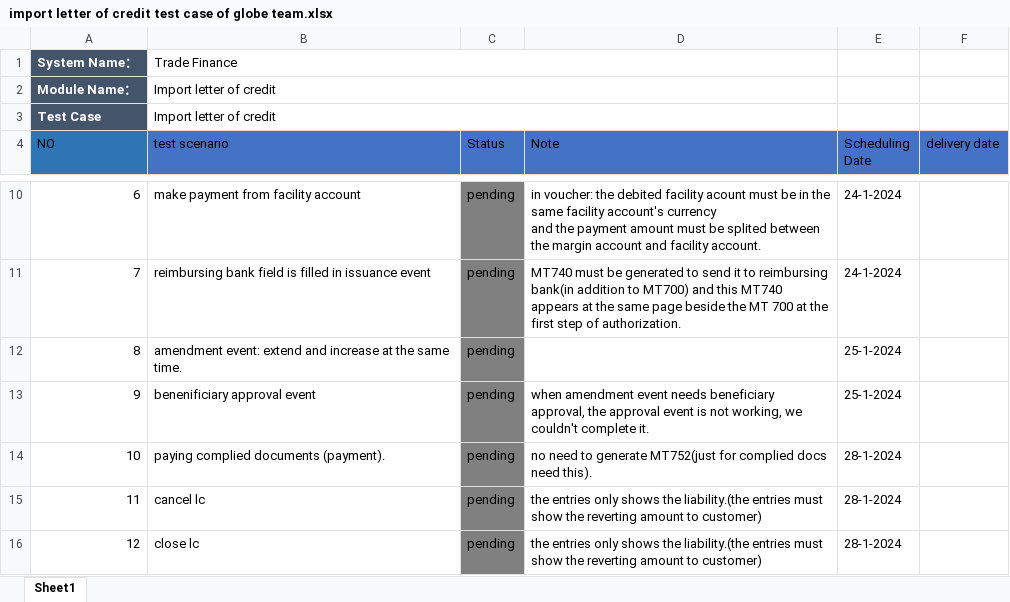
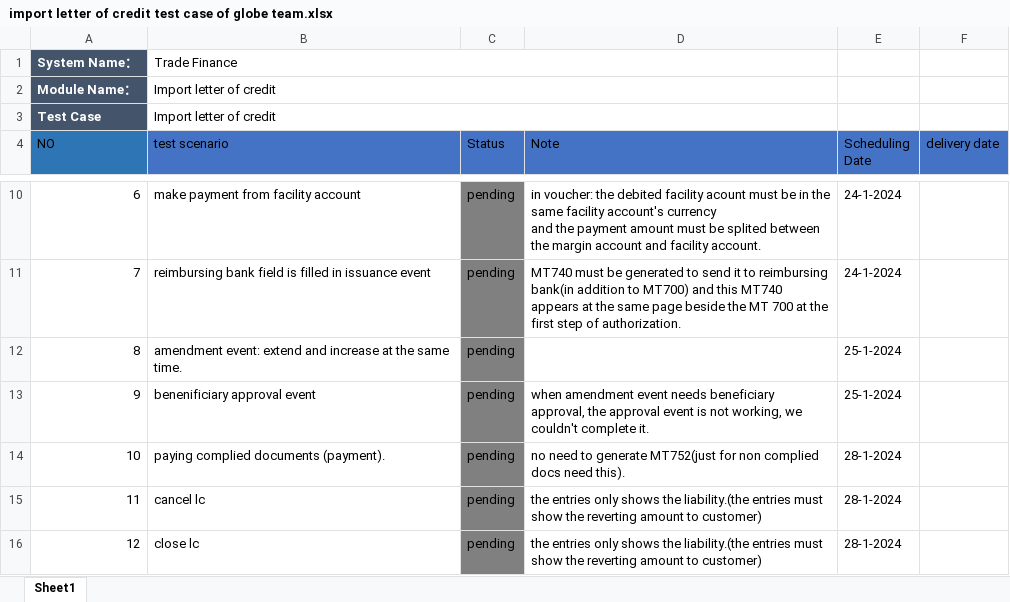
Before and after one commit to mohsen-ebrahem/fol, an Excel workbook: import letter of credit test case of globe team.xlsx, sheet Sheet1, drawn as a sheet; only a part is shown, gaps mark what is left out; values as stored, in another font and other column widths than the file's, no borders; the diff names each change by its address in the sheet, - before the commit and + after, or states it on an @@ line.

```diff
--- a/import letter of credit test case of globe team.xlsx (sheet Sheet1)
+++ b/import letter of credit test case of globe team.xlsx (sheet Sheet1)
-D14 (Note): …MT752(just for complied docs…
+D14 (Note): …MT752(just for non complied docs…
```
Also changed, not shown: import letter of credit test case of bank side.xlsx.
